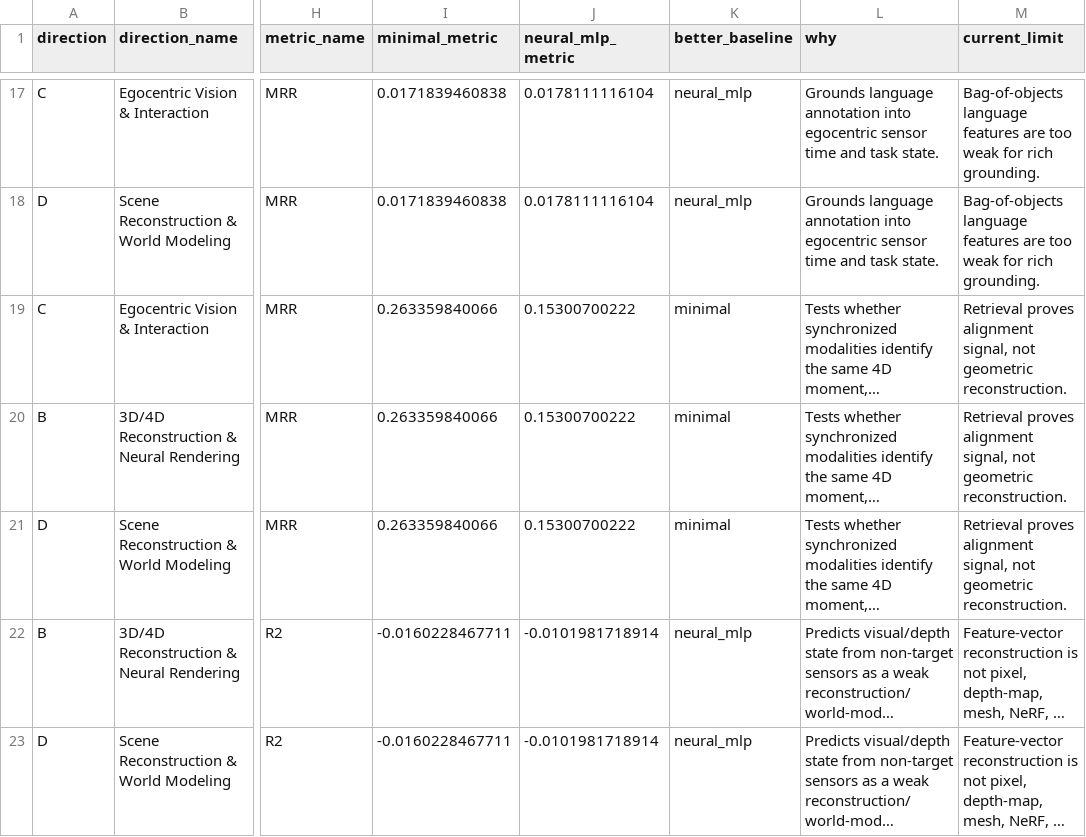
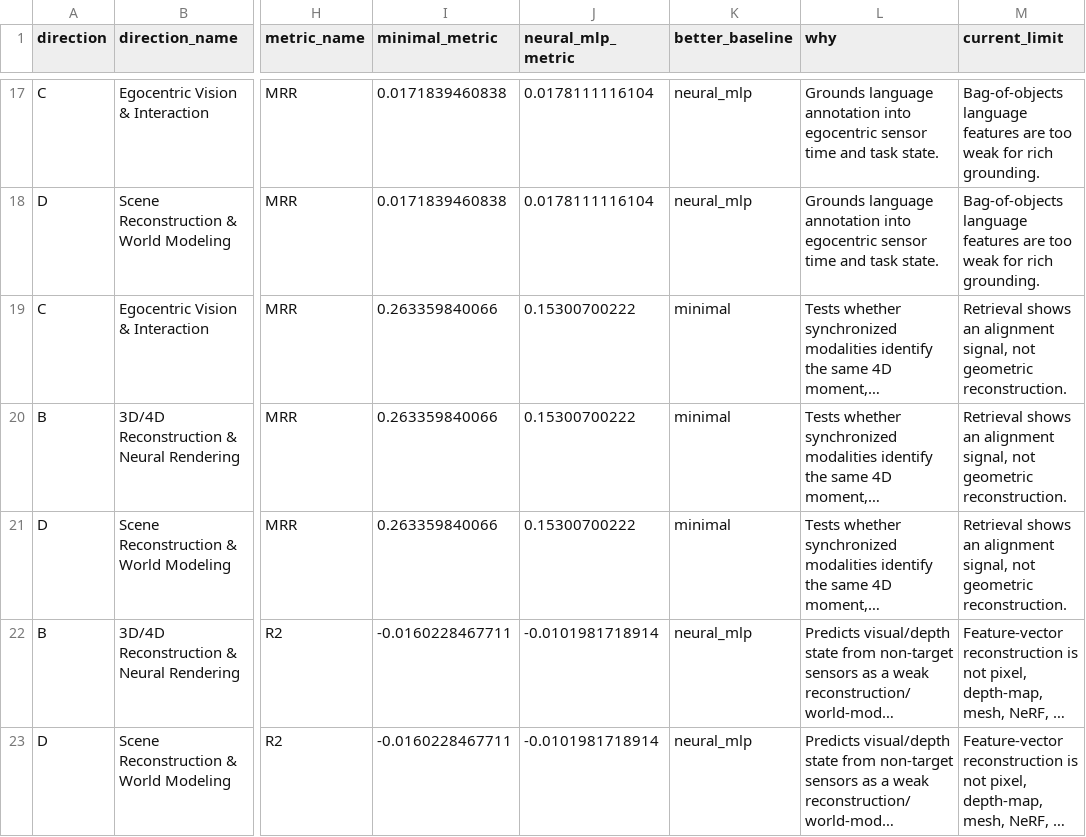
Before and after one commit to ChaoYue0307/ropedia-xperience-10m-task-suite, a CSV file: results/episode_task_suite/research_directions/research_direction_task_map.csv, drawn as a sheet; only a part is shown, gaps mark what is left out; long unchanged cells end in …; the diff names each change by its address in the sheet, - before the commit and + after, or states it on an @@ line.

Commit message:
Add research roadmap surface

```diff
--- a/results/episode_task_suite/research_directions/research_direction_task_map.csv
+++ b/results/episode_task_suite/research_directions/research_direction_task_map.csv
-M19:M21 (current_limit): Retrieval proves alignment signal,…
+M19:M21 (current_limit): Retrieval shows an alignment signal,…
```
Also changed, not shown: 37 other files.
